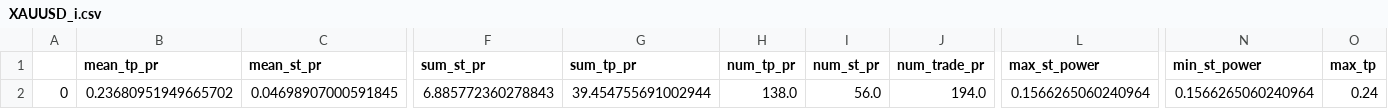
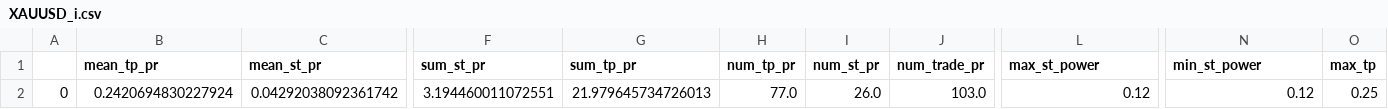
Before and after one commit to Mehrshad-Sorena/ShadBot.1.1, a CSV file: src/indicators/MACD/GeneticLearning_DB/superhuman/primary/sell/XAUUSD_i.csv, drawn as a sheet; only a part is shown, gaps mark what is left out; the diff covers the shown part only; the diff names each change by its address in the sheet, - before the commit and + after, or states it on an @@ line.

```diff
--- a/src/indicators/MACD/GeneticLearning_DB/superhuman/primary/sell/XAUUSD_i.csv
+++ b/src/indicators/MACD/GeneticLearning_DB/superhuman/primary/sell/XAUUSD_i.csv
-B2 (mean_tp_pr): 0.23680951949665702
+B2 (mean_tp_pr): 0.2420694830227924
-C2 (mean_st_pr): 0.04698907000591845
+C2 (mean_st_pr): 0.04292038092361742
-F2 (sum_st_pr): 6.885772360278843
+F2 (sum_st_pr): 3.194460011072551
-G2 (sum_tp_pr): 39.454755691002944
+G2 (sum_tp_pr): 21.979645734726013
-H2 (num_tp_pr): 138.0
+H2 (num_tp_pr): 77.0
-I2 (num_st_pr): 56.0
+I2 (num_st_pr): 26.0
-J2 (num_trade_pr): 194.0
+J2 (num_trade_pr): 103.0
-L2 (max_st_power): 0.1566265060240964
+L2 (max_st_power): 0.12
-N2 (min_st_power): 0.1566265060240964
+N2 (min_st_power): 0.12
-O2 (max_tp): 0.24
+O2 (max_tp): 0.25
```
Also changed, not shown: 14 edited cells elsewhere in this file, src/indicators/MACD/GeneticLearning_DB/elites/primary/sell/XAUUSD_i_ChromosomeResults.csv, src/indicators/MACD/GeneticLearning_DB/elites/primary/sell/XAUUSD_i_LearningResults.csv, 1 other file.
